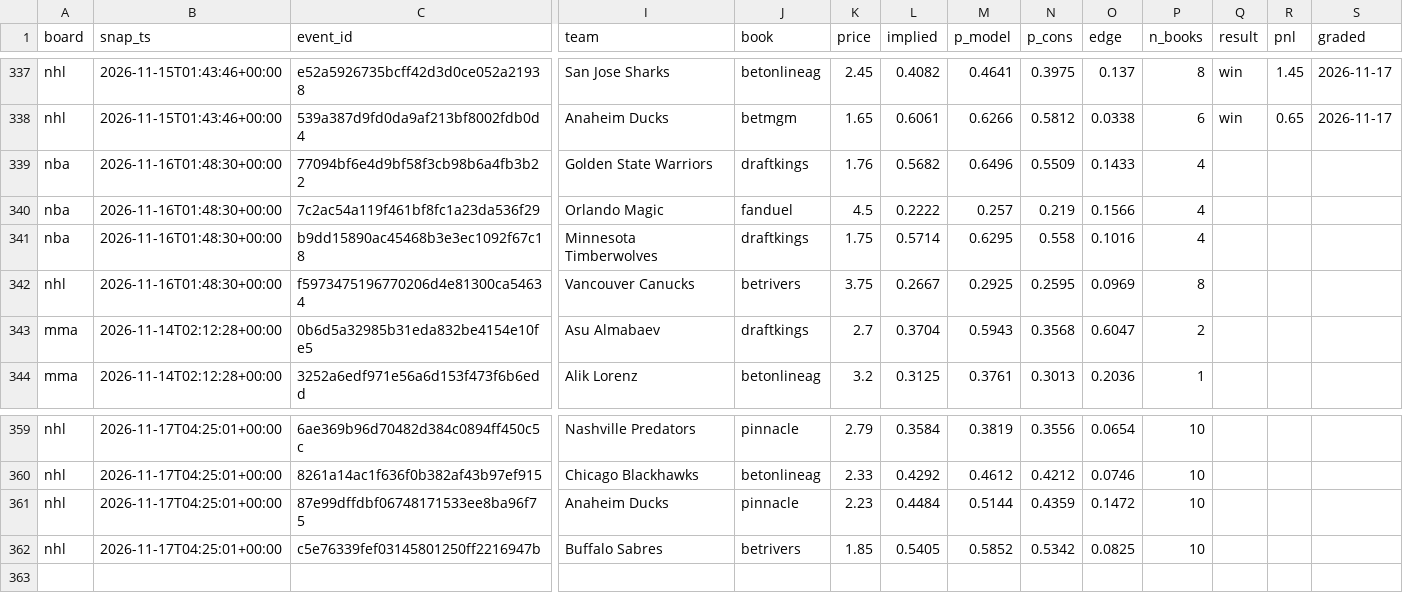
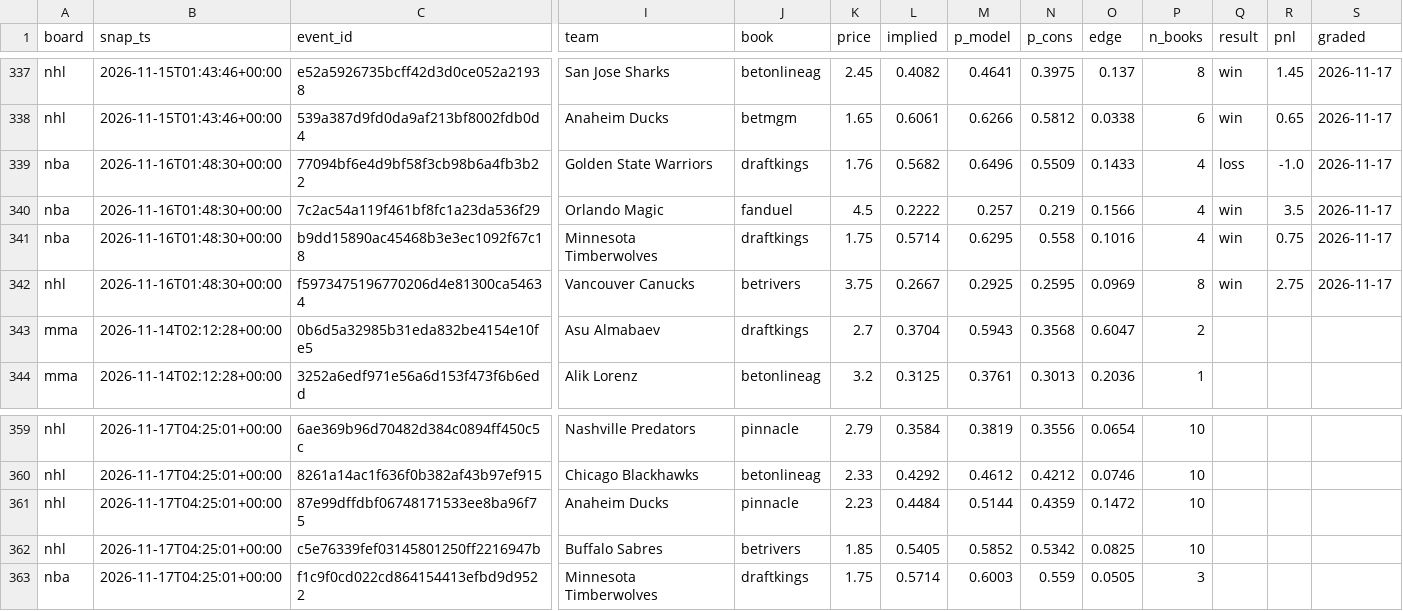
Before and after one commit to azcal/mbm-data, a CSV file: ledger/opener_ledger.csv, drawn as a sheet; only a part is shown, gaps mark what is left out; rows hold the shown columns only; the diff names each change by its address in the sheet, - before the commit and + after, or states it on an @@ line.

Commit message:
ledger 2026-11-17

```diff
--- a/ledger/opener_ledger.csv
+++ b/ledger/opener_ledger.csv
-Q339 (result): (empty)
+Q339 (result): loss
-R339 (pnl): (empty)
+R339 (pnl): -1.0
-S339:S342 (graded): (empty)
+S339:S342 (graded): 2026-11-17
-Q340:Q342 (result): (empty)
+Q340:Q342 (result): win
-R340 (pnl): (empty)
+R340 (pnl): 3.5
-R341 (pnl): (empty)
+R341 (pnl): 0.75
-R342 (pnl): (empty)
+R342 (pnl): 2.75
+row 363: nba | 2026-11-17T04:25:01+00:00 | f1c9f0cd022cd864154413efbd9d9522 | Minnesota Timberwolves | draftkings | 1.75 | 0.5714 | 0.6003 | 0.559 | 0.0505 | 3
```
